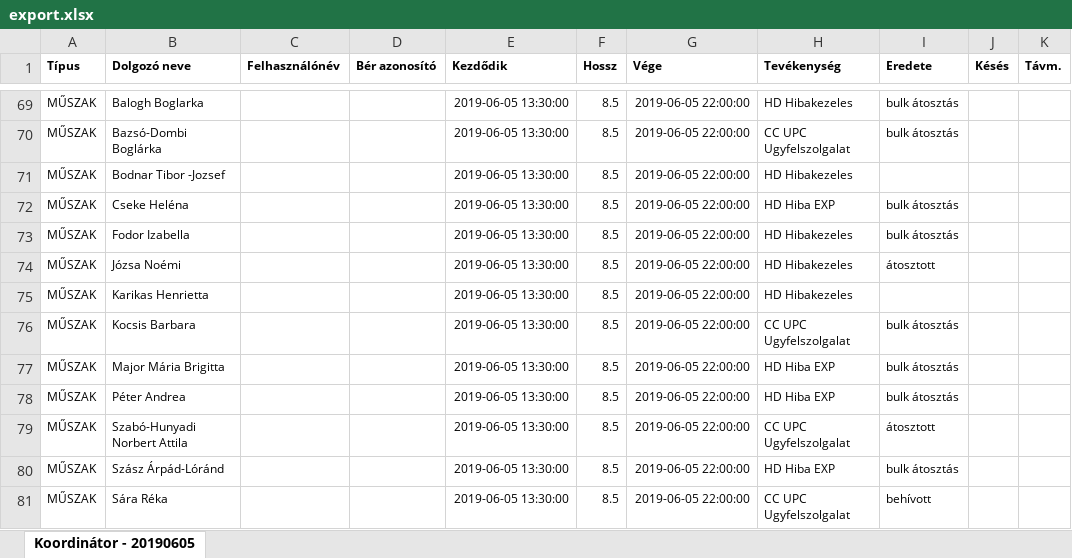
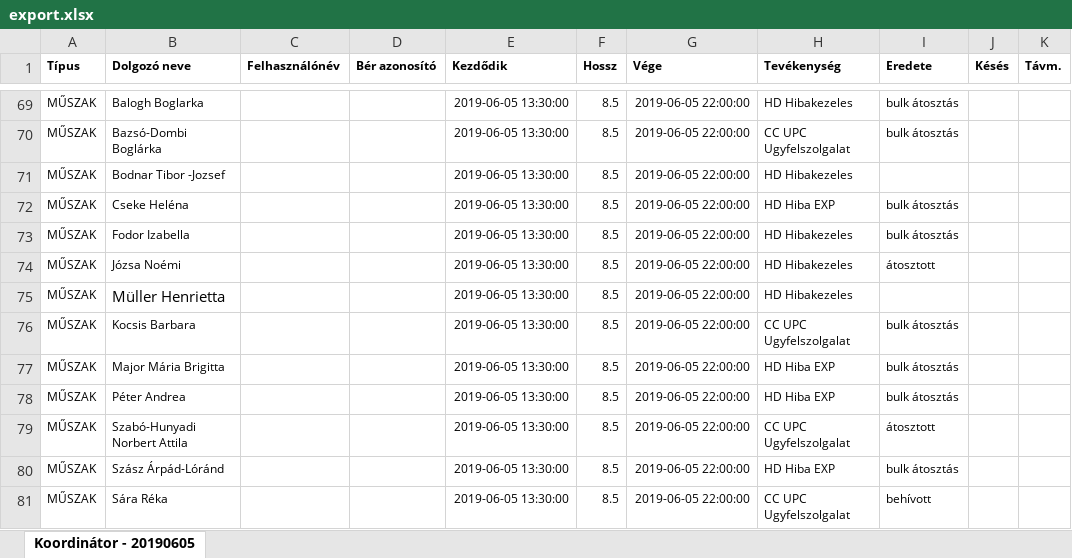
Before and after one commit to dundyvega/TaxiJegyek, an Excel workbook: export.xlsx, sheet Koordinátor - 20190605, drawn as a sheet; only a part is shown, gaps mark what is left out; values as stored, in another font and other column widths than the file's, no borders; the diff names each change by its address in the sheet, - before the commit and + after, or states it on an @@ line.

```diff
--- a/export.xlsx (sheet Koordinátor - 20190605)
+++ b/export.xlsx (sheet Koordinátor - 20190605)
-B75 (Dolgozó neve): Karikas Henrietta
+B75 (Dolgozó neve): Müller Henrietta
@@ B75 text size: larger @@
```
Also changed, not shown: taxi.xlsx, 5 other files.
